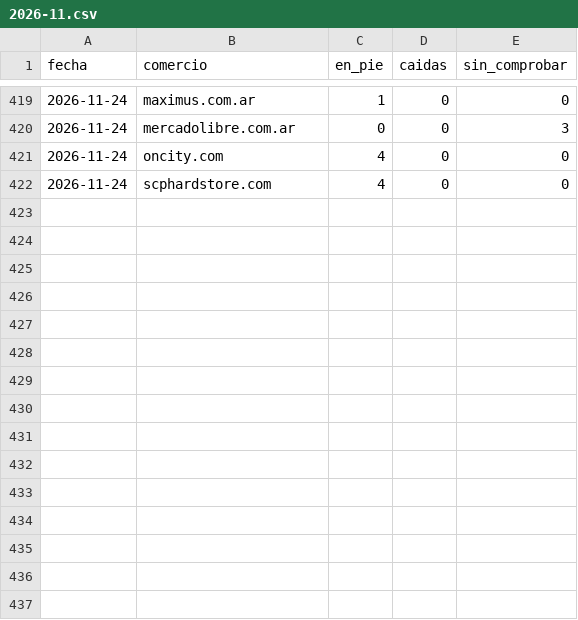
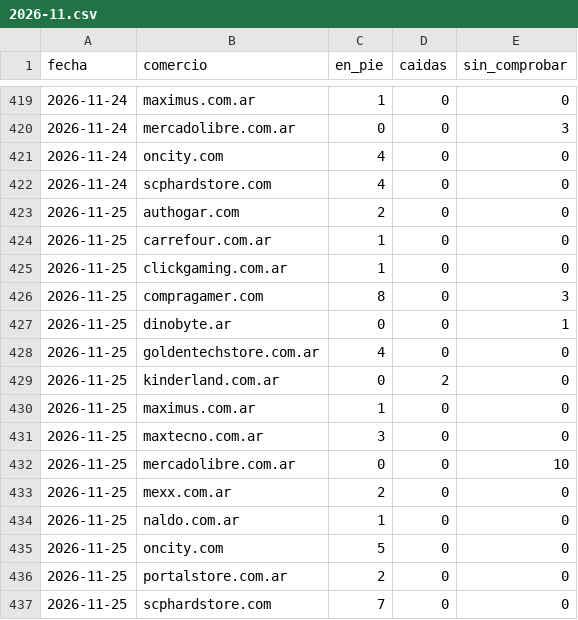
Before and after one commit to luismarceloescudero-debug/la-pichincha, a CSV file: verificacion/2026-11.csv, drawn as a sheet; only a part is shown, gaps mark what is left out.

```diff
--- a/verificacion/2026-11.csv
+++ b/verificacion/2026-11.csv
@@ -422 +422,16 @@ fecha,comercio,en_pie,caidas,sin_comprobar
 2026-11-24,scphardstore.com,4,0,0
+2026-11-25,authogar.com,2,0,0
+2026-11-25,carrefour.com.ar,1,0,0
+2026-11-25,clickgaming.com.ar,1,0,0
+2026-11-25,compragamer.com,8,0,3
+2026-11-25,dinobyte.ar,0,0,1
+2026-11-25,goldentechstore.com.ar,4,0,0
+2026-11-25,kinderland.com.ar,0,2,0
+2026-11-25,maximus.com.ar,1,0,0
+2026-11-25,maxtecno.com.ar,3,0,0
+2026-11-25,mercadolibre.com.ar,0,0,10
+2026-11-25,mexx.com.ar,2,0,0
+2026-11-25,naldo.com.ar,1,0,0
+2026-11-25,oncity.com,5,0,0
+2026-11-25,portalstore.com.ar,2,0,0
+2026-11-25,scphardstore.com,7,0,0
```
